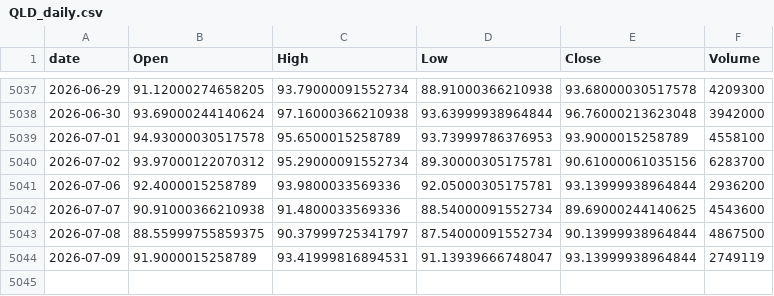
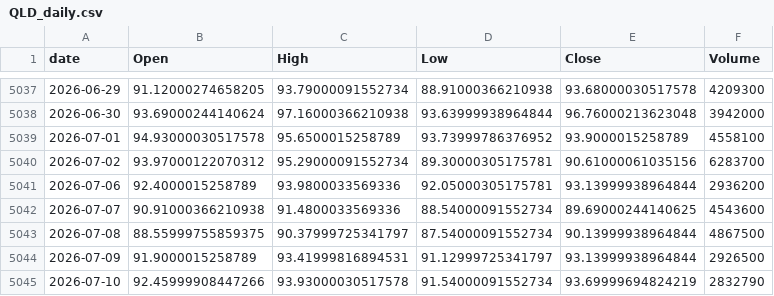
Before and after one commit to jeencare/sp500-strategy, a CSV file: data/QLD_daily.csv, drawn as a sheet; only a part is shown, gaps mark what is left out.

```diff
--- a/data/QLD_daily.csv
+++ b/data/QLD_daily.csv
@@ -5038,3 +5038,3 @@
 2026-06-30,93.69000244140624,97.16000366210938,93.63999938964844,96.76000213623048,3942000
-2026-07-01,94.93000030517578,95.6500015258789,93.73999786376953,93.9000015258789,4558100
+2026-07-01,94.93000030517578,95.6500015258789,93.73999786376952,93.9000015258789,4558100
 2026-07-02,93.97000122070312,95.29000091552734,89.30000305175781,90.61000061035156,6283700
@@ -5043,2 +5043,3 @@
 2026-07-08,88.55999755859375,90.37999725341797,87.54000091552734,90.13999938964844,4867500
-2026-07-09,91.9000015258789,93.41999816894531,91.13939666748047,93.13999938964844,2749119
+2026-07-09,91.9000015258789,93.41999816894531,91.12999725341797,93.13999938964844,2926500
+2026-07-10,92.45999908447266,93.93000030517578,91.54000091552734,93.69999694824219,2832790
```
Also changed, not shown: data/QQQM_daily.csv, data/QQQ_daily.csv, 10 other files.
